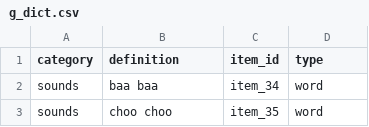
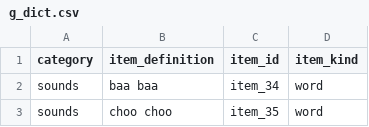
Before and after one commit to TrevorKMDay/MCDI-analysis, a CSV file: data/other/g_dict.csv, drawn as a sheet; only a part is shown.

```diff
--- a/data/other/g_dict.csv
+++ b/data/other/g_dict.csv
@@ -1,2 +1,2 @@
-category,definition,item_id,type
+category,item_definition,item_id,item_kind
 sounds,baa baa,item_34,word
```
Also changed, not shown: data/other/s_dict.csv, 42 other files.
